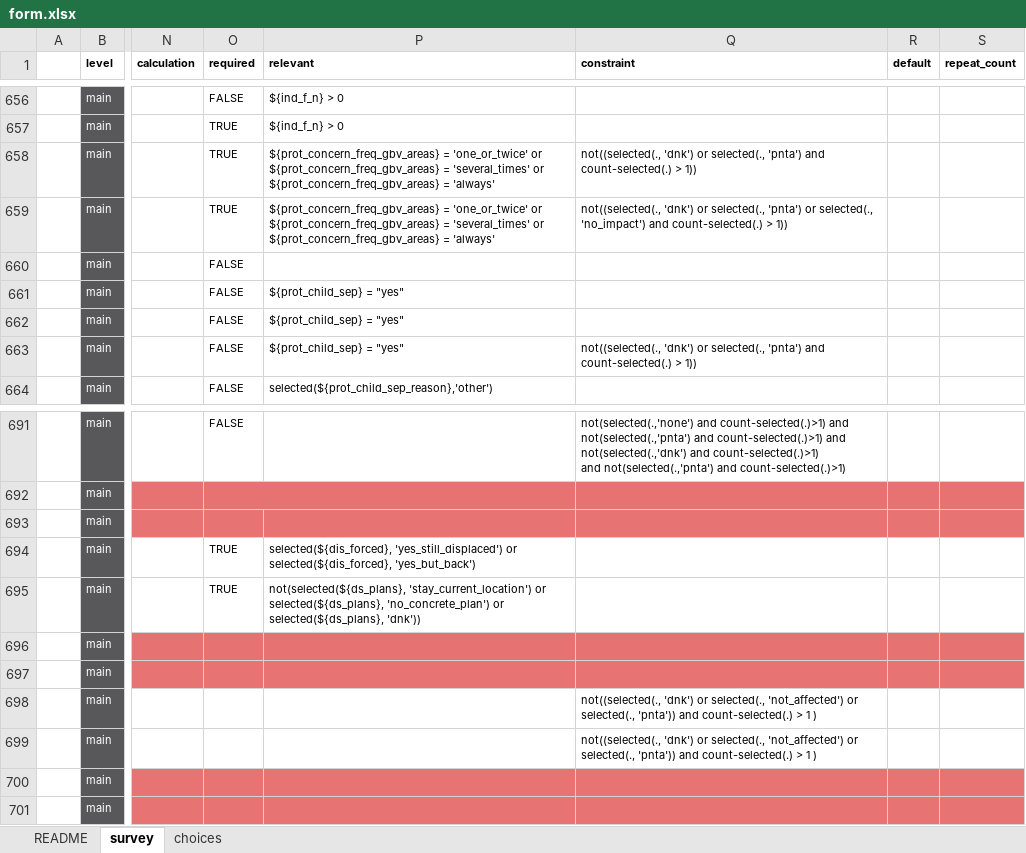
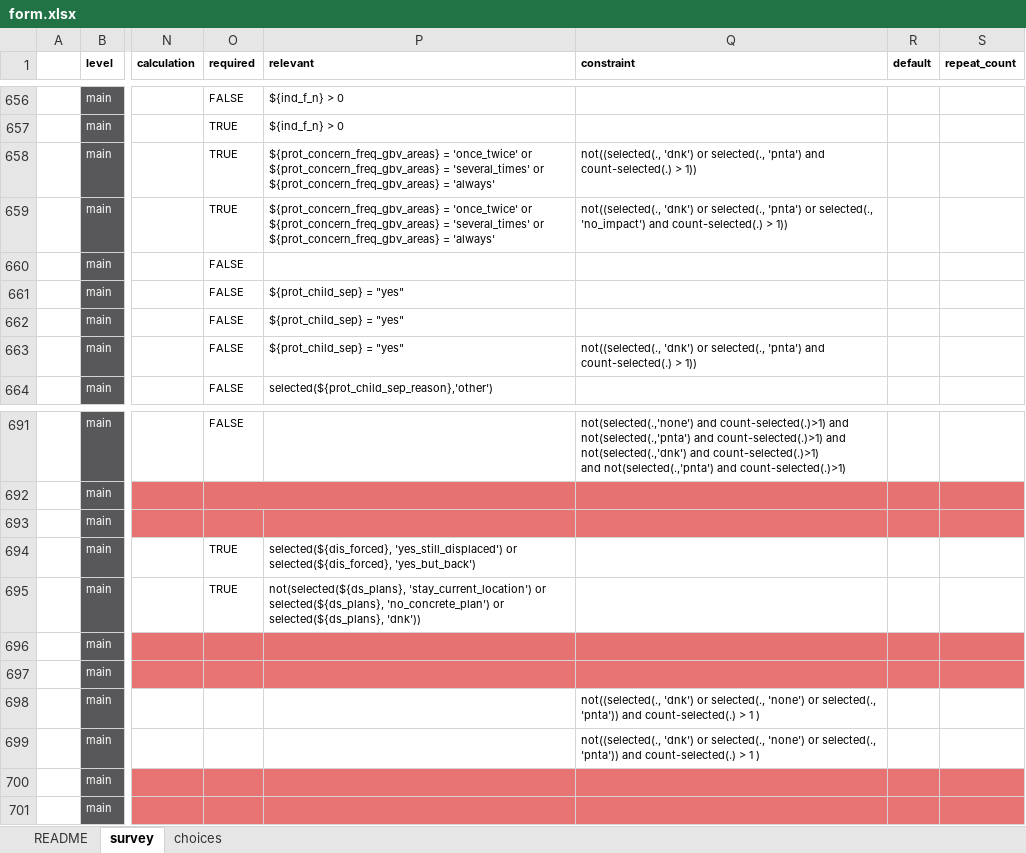
Before and after one commit to impact-initiatives/idem, an Excel workbook: inst/extdata/form.xlsx, sheet survey, drawn as a sheet; only a part is shown, gaps mark what is left out; values as stored, in another font and other column widths than the file's, no borders; conditional formats not drawn; the diff names each change by its address in the sheet, - before the commit and + after, or states it on an @@ line.

Commit message:
fix(form.xlsx): fixed skip logic for prot_concern_freq_gbv_areas, prot_concern_freq_gbv_areas_type

```diff
--- a/inst/extdata/form.xlsx (sheet survey)
+++ b/inst/extdata/form.xlsx (sheet survey)
-P658:P659 (relevant): ${prot_concern_freq_gbv_areas} = 'one_or_twice' or ${prot_concern_freq_gbv_areas}…
+P658:P659 (relevant): ${prot_concern_freq_gbv_areas} = 'once_twice' or ${prot_concern_freq_gbv_areas}…
-Q698:Q699 (constraint): …or selected(., 'not_affected') or selected(.,…
+Q698:Q699 (constraint): …or selected(., 'none') or selected(.,…
```
Also changed, not shown: sheet choices.
